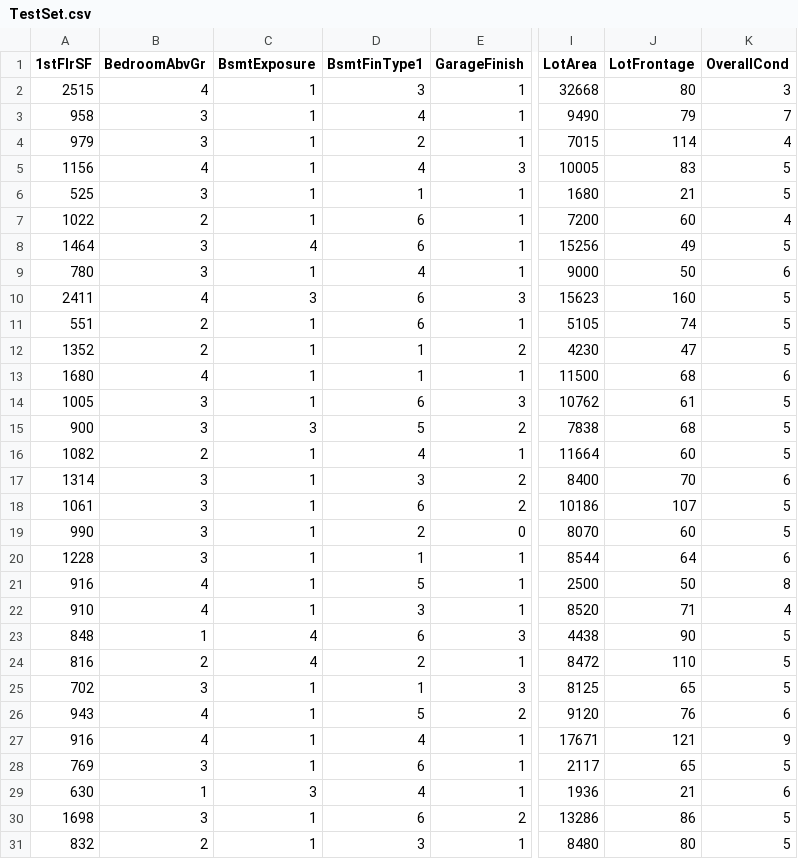
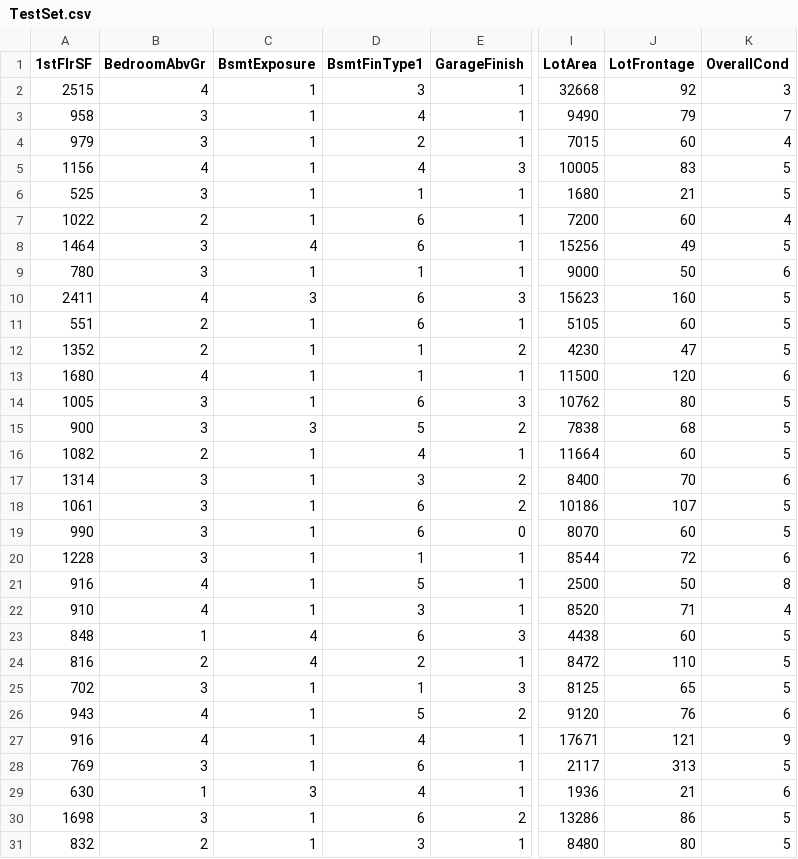
Before and after one commit to JL-14/milestone-project-housing-issues, a CSV file: outputs/datasets/cleaned/TestSet.csv, drawn as a sheet; only a part is shown, gaps mark what is left out; the diff covers the shown part only; the diff names each change by its address in the sheet, - before the commit and + after, or states it on an @@ line.

```diff
--- a/outputs/datasets/cleaned/TestSet.csv
+++ b/outputs/datasets/cleaned/TestSet.csv
-J2 (LotFrontage): 80
+J2 (LotFrontage): 92
-J4 (LotFrontage): 114
+J4 (LotFrontage): 60
-D9 (BsmtFinType1): 4
+D9 (BsmtFinType1): 1
-J11 (LotFrontage): 74
+J11 (LotFrontage): 60
-J13 (LotFrontage): 68
+J13 (LotFrontage): 120
-J14 (LotFrontage): 61
+J14 (LotFrontage): 80
-D19 (BsmtFinType1): 2
+D19 (BsmtFinType1): 6
-J20 (LotFrontage): 64
+J20 (LotFrontage): 72
-J23 (LotFrontage): 90
+J23 (LotFrontage): 60
-J28 (LotFrontage): 65
+J28 (LotFrontage): 313
```
Also changed, not shown: 67 edited cells elsewhere in this file, outputs/datasets/cleaned/TestSetCleaned.csv, outputs/datasets/cleaned/TrainSet.csv, 14 other files.
